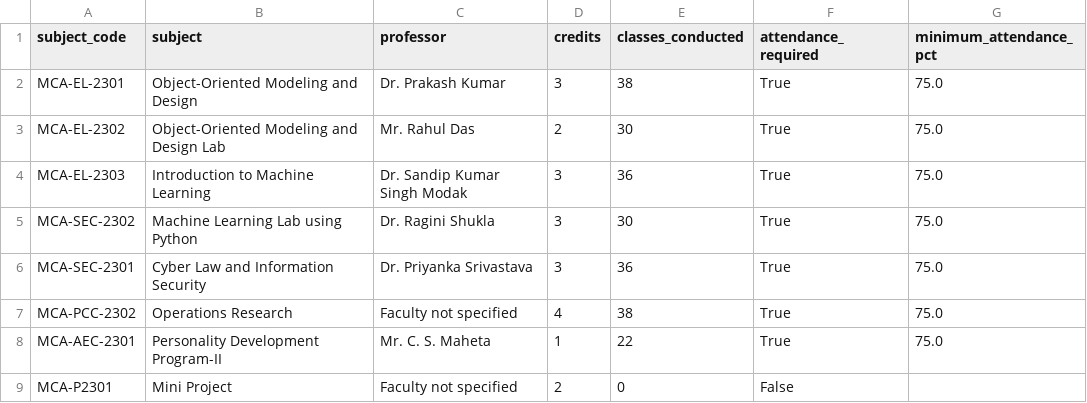
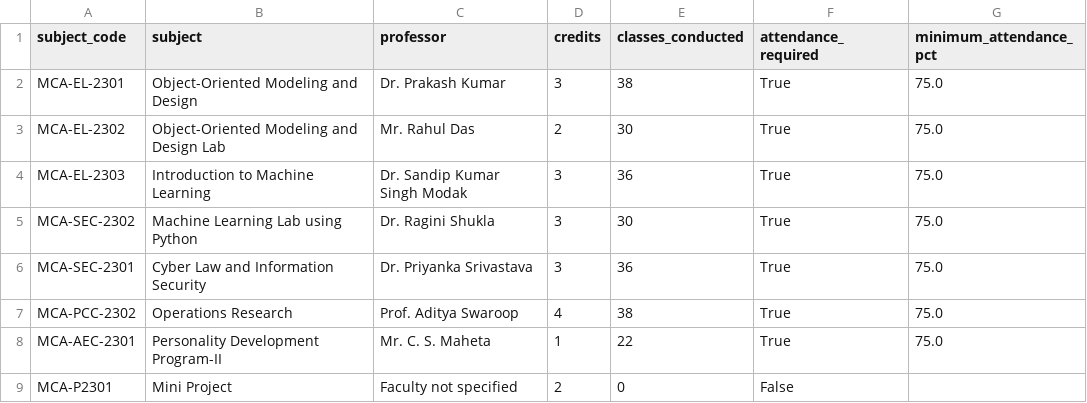
Before and after one commit to the1amisha/edupredict, a CSV file: data/mca_subjects.csv, drawn as a sheet.

Commit message:
Update faculty accounts and Operations Research professor

```diff
--- a/data/mca_subjects.csv
+++ b/data/mca_subjects.csv
@@ -6,3 +6,3 @@ MCA-SEC-2302,Machine Learning Lab using Python,Dr. Ragini Shukla,3,30,True,75.0
 MCA-SEC-2301,Cyber Law and Information Security,Dr. Priyanka Srivastava,3,36,True,75.0
-MCA-PCC-2302,Operations Research,Faculty not specified,4,38,True,75.0
+MCA-PCC-2302,Operations Research,Prof. Aditya Swaroop,4,38,True,75.0
 MCA-AEC-2301,Personality Development Program-II,Mr. C. S. Maheta,1,22,True,75.0
```
Also changed, not shown: 3 other files.
